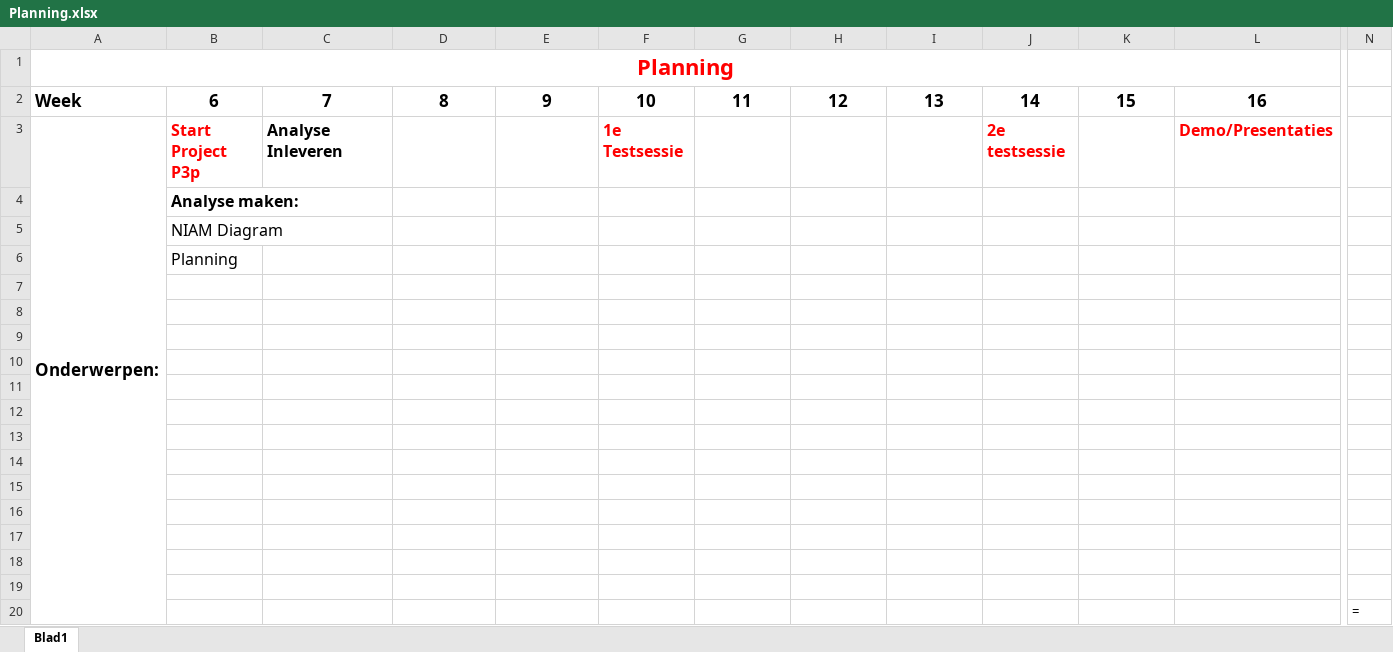
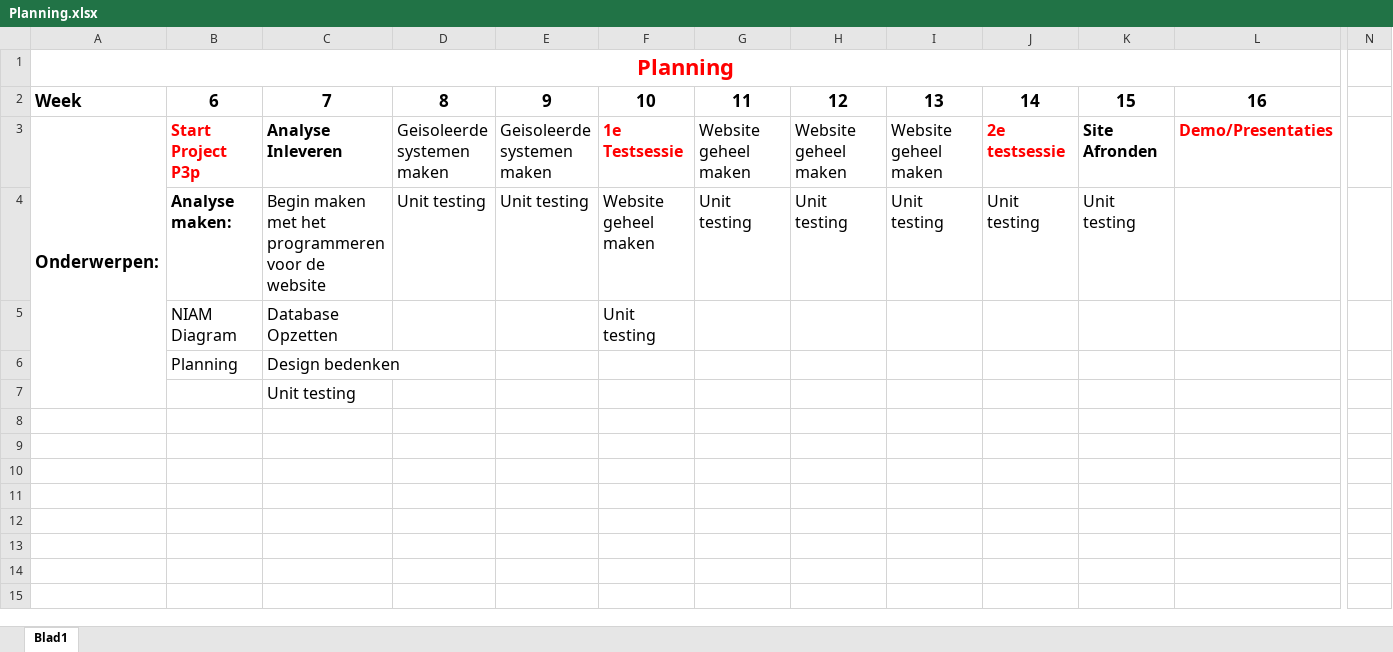
Before and after one commit to martndemus/nhl-stack-overflow, an Excel workbook: Planning/Planning.xlsx, sheet Blad1, drawn as a sheet; only a part is shown, gaps mark what is left out; values as stored, in another font and other column widths than the file's, no borders; removed rows and columns are numbered as before the commit, all else as after; rows hold the shown columns only; the diff names each change by its address in the sheet, - before the commit and + after, or states it on an @@ line.

Commit message:
Planning Updated
Klaar voor analyse aftekenen

```diff
--- a/Planning/Planning.xlsx (sheet Blad1)
+++ b/Planning/Planning.xlsx (sheet Blad1)
-D3: (empty)
+D3: Geisoleerde systemen maken
-E3: (empty)
+E3: Geisoleerde systemen maken
-G3: (empty)
+G3: Website geheel maken
-H3: (empty)
+H3: Website geheel maken
-I3: (empty)
+I3: Website geheel maken
-K3: (empty)
+K3: Site Afronden
-row 4:  | Analyse maken:
-row 5:  | NIAM Diagram
-row 6:  | Planning
-row 4: (empty)
+row 4:  | Analyse maken: | Begin maken met het programmeren voor de website | Unit testing | Unit testing | Website geheel maken | Unit testing | Unit testing | Unit testing | Unit testing | Unit testing
-row 5: (empty)
+row 5:  | NIAM Diagram | Database Opzetten |  |  | Unit testing
-row 6: (empty)
+row 6:  | Planning | Design bedenken
-C7: (empty)
+C7: Unit testing
-row 11: (empty)
-row 12: (empty)
-row 13: (empty)
-row 14: (empty)
-row 15: (empty)
-row 16: (empty)
-row 17: (empty)
-row 18: (empty)
-row 19: (empty)
-row 20:  |  |  |  |  |  |  |  |  |  |  |  | =
```
